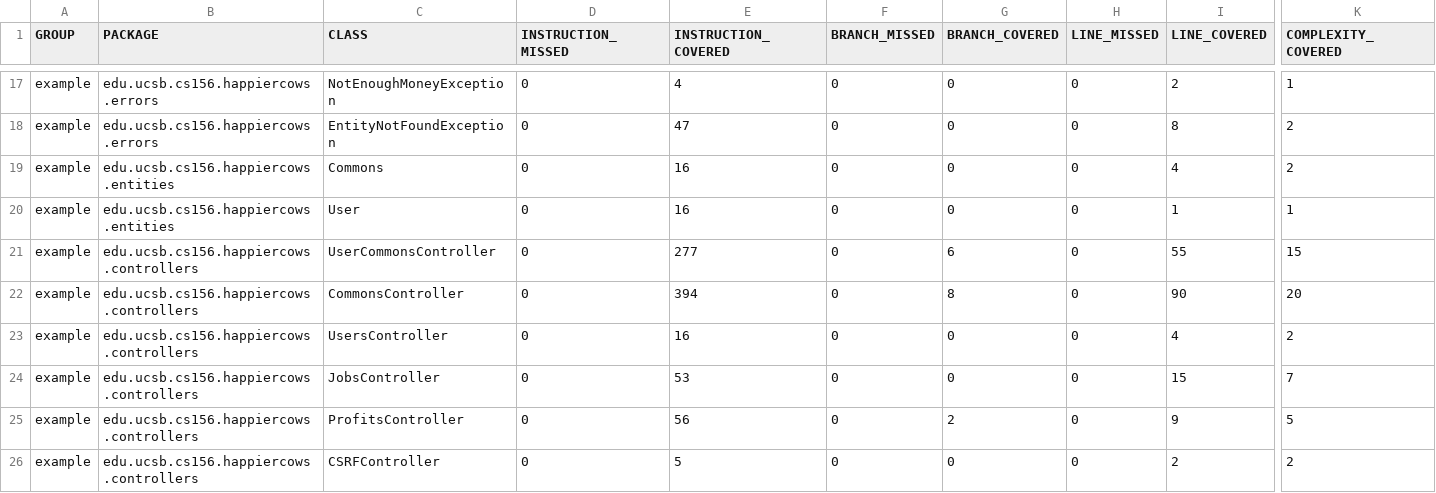
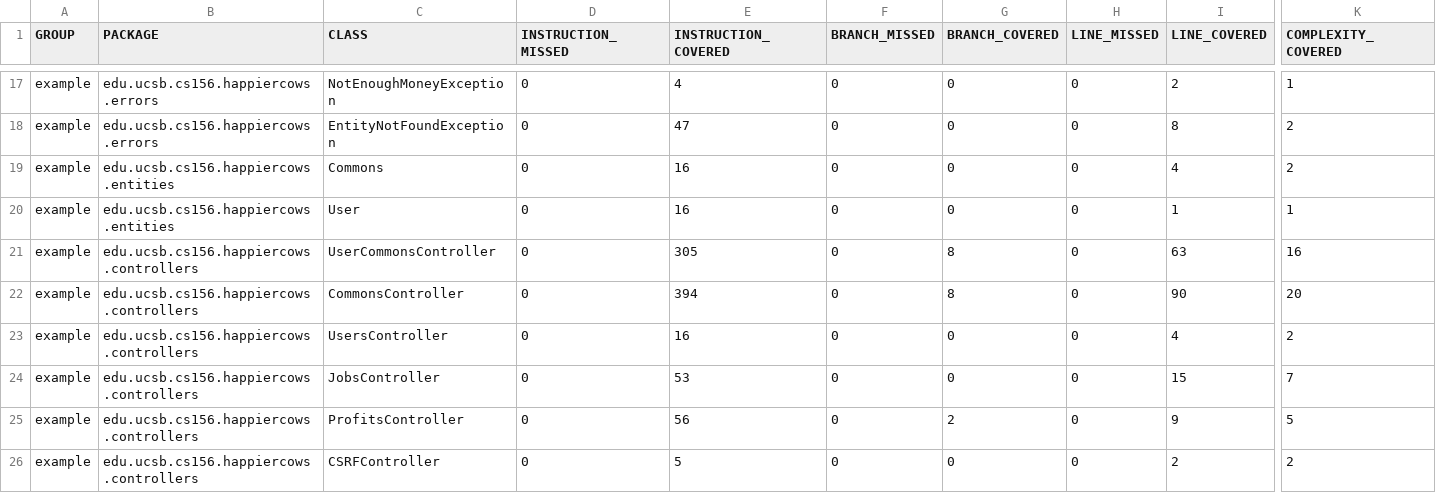
Before and after one commit to ucsb-cs156-s23/proj-happycows-s23-6pm-3, a CSV file: jacoco/jacoco.csv, drawn as a sheet; only a part is shown, gaps mark what is left out; the diff names each change by its address in the sheet, - before the commit and + after, or states it on an @@ line.

```diff
--- a/jacoco/jacoco.csv
+++ b/jacoco/jacoco.csv
-E21 (INSTRUCTION_COVERED): 277
+E21 (INSTRUCTION_COVERED): 305
-G21 (BRANCH_COVERED): 6
+G21 (BRANCH_COVERED): 8
-I21 (LINE_COVERED): 55
+I21 (LINE_COVERED): 63
-K21 (COMPLEXITY_COVERED): 15
+K21 (COMPLEXITY_COVERED): 16
```
Also changed, not shown: 7 other files.
